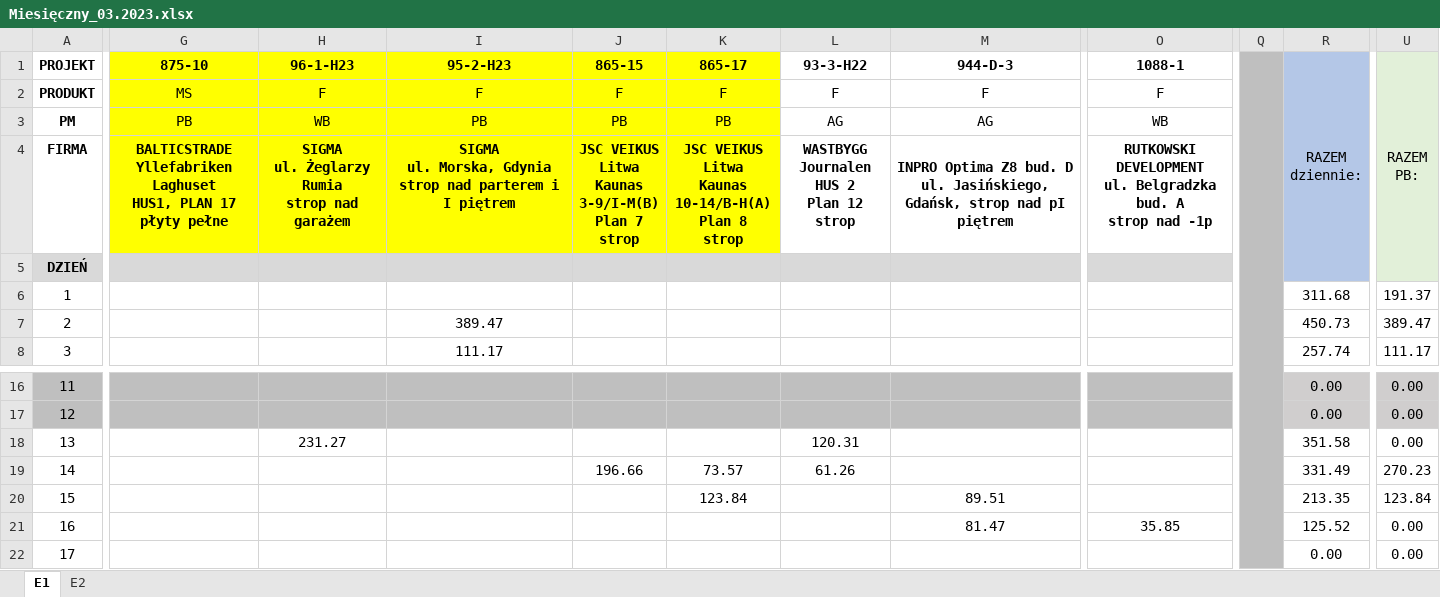
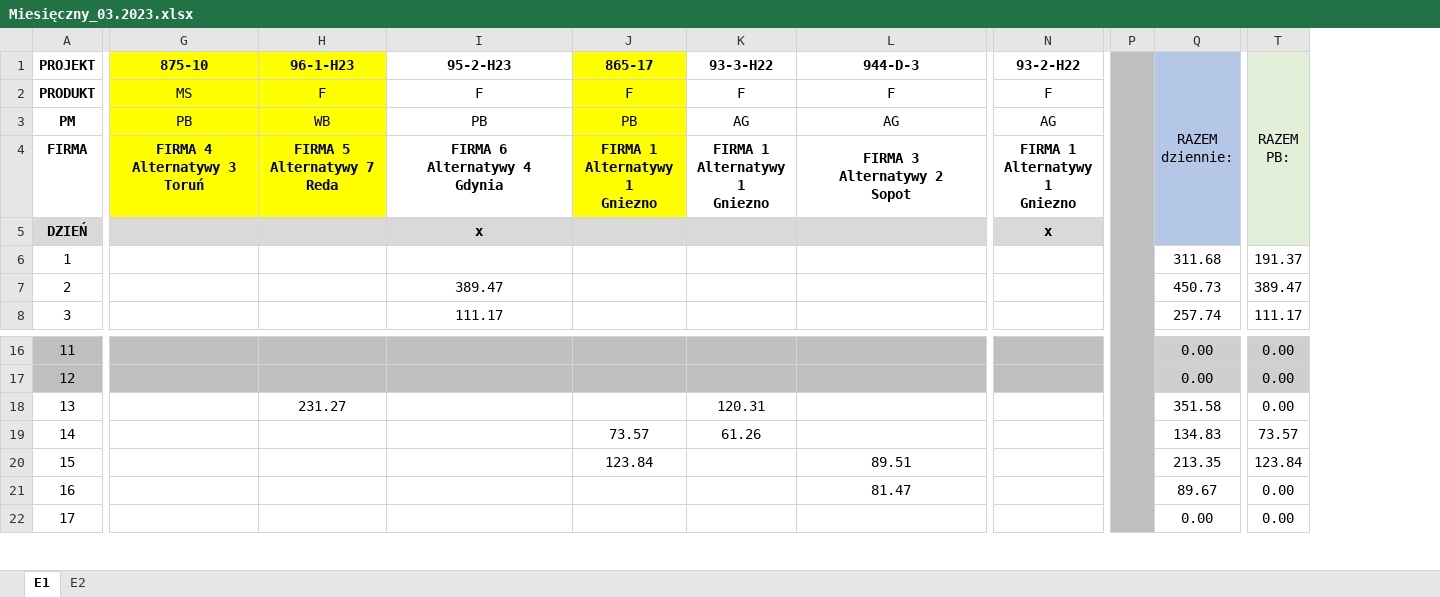
Before and after one commit to GrzegorzRomanowski/report, an Excel workbook: test_data/Miesięczny_03.2023.xlsx, sheet E1, drawn as a sheet; only a part is shown, gaps mark what is left out; values as stored, in another font and other column widths than the file's, no borders; removed rows and columns are numbered as before the commit, all else as after; ↵ is a line break in a cell; the diff covers the shown part only; the diff names each change by its address in the sheet, - before the commit and + after, or states it on an @@ line.

```diff
--- a/test_data/Miesięczny_03.2023.xlsx (sheet E1)
+++ b/test_data/Miesięczny_03.2023.xlsx (sheet E1)
-column J (865-15), rows 2-4: F | PB | JSC VEIKUS ↵ Litwa ↵ Kaunas ↵ 3-9/I-M(B) ↵ Plan 7 ↵ strop; row 19: 196.66
-column O (1088-1), rows 2-4: F | WB | RUTKOWSKI DEVELOPMENT ↵ ul. Belgradzka ↵ bud. A ↵ strop nad -1p; row 21: 35.85
+column N (93-2-H22), rows 2-5: F | AG | FIRMA 1 ↵ Alternatywy 1 ↵ Gniezno | x
-column Q, empty
+column P, empty
-I1:I4 fill: #FFFF00
+I1:I4 fill: none
-G4 (875-10): BALTICSTRADE ↵ Yllefabriken Laghuset ↵ HUS1, PLAN 17 ↵ płyty pełne
+G4 (875-10): FIRMA 4 ↵ Alternatywy 3 ↵ Toruń
-H4 (96-1-H23): SIGMA ↵ ul. Żeglarzy ↵ Rumia ↵ strop nad garażem
+H4 (96-1-H23): FIRMA 5 ↵ Alternatywy 7 ↵ Reda
-I4 (95-2-H23): SIGMA ↵ ul. Morska, Gdynia strop nad parterem i I piętrem
+I4 (95-2-H23): FIRMA 6 ↵ Alternatywy 4 ↵ Gdynia
-J4 (865-17): JSC VEIKUS ↵ Litwa ↵ Kaunas ↵ 10-14/B-H(A) ↵ Plan 8 ↵ strop
+J4 (865-17): FIRMA 1 ↵ Alternatywy 1 ↵ Gniezno
-K4 (93-3-H22): WASTBYGG ↵ Journalen ↵ HUS 2 ↵ Plan 12 strop
+K4 (93-3-H22): FIRMA 1 ↵ Alternatywy 1 ↵ Gniezno
-L4 (944-D-3): INPRO Optima Z8 bud. D ul. Jasińskiego, Gdańsk, strop nad pI piętrem
+L4 (944-D-3): FIRMA 3 ↵ Alternatywy 2 ↵ Sopot
-I5 (95-2-H23): (empty)
+I5 (95-2-H23): x
-Q19 (RAZEM dziennie:): 331.49
+Q19 (RAZEM dziennie:): 134.83
-T19 (RAZEM PB:): 270.23
+T19 (RAZEM PB:): 73.57
-Q21 (RAZEM dziennie:): 125.52
+Q21 (RAZEM dziennie:): 89.67
```
Also changed, not shown: 21 edited cells elsewhere in this sheet, sheet E2, formulas that keep their value, test_data/Roczny_2023.xlsx, test_data/Szablon.xlsx, 3 other files.
